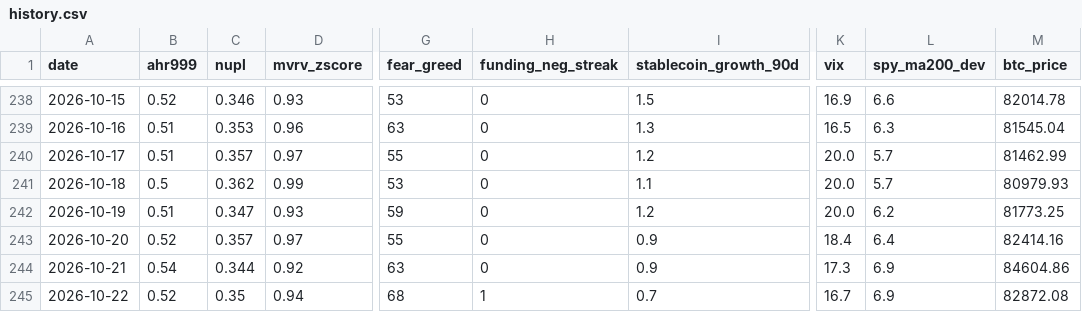
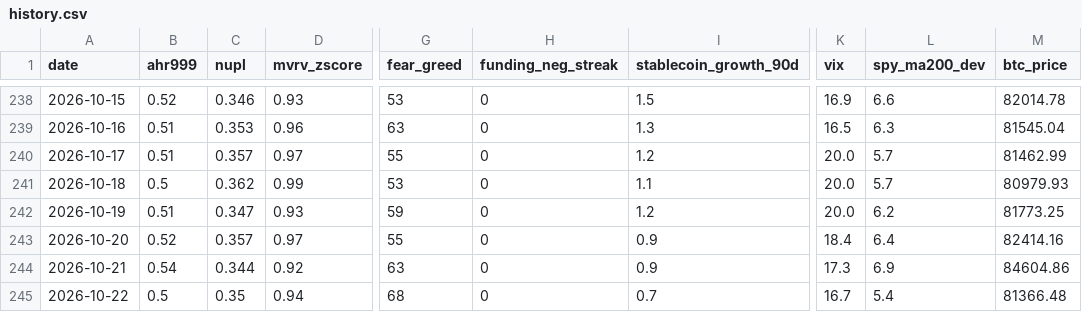
Before and after one commit to June911/personal-site, a CSV file: indicators/history.csv, drawn as a sheet; only a part is shown, gaps mark what is left out; the diff names each change by its address in the sheet, - before the commit and + after, or states it on an @@ line.

```diff
--- a/indicators/history.csv
+++ b/indicators/history.csv
-B245 (ahr999): 0.52
+B245 (ahr999): 0.5
-H245 (funding_neg_streak): 1
+H245 (funding_neg_streak): 0
-L245 (spy_ma200_dev): 6.9
+L245 (spy_ma200_dev): 5.4
-M245 (btc_price): 82872.08
+M245 (btc_price): 81366.48
```
Also changed, not shown: 1 other file.
